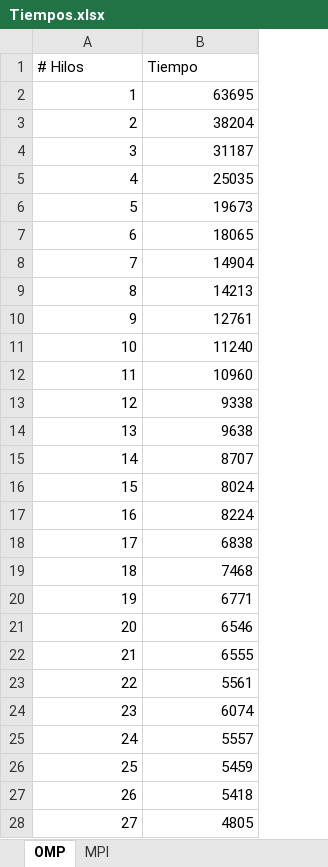
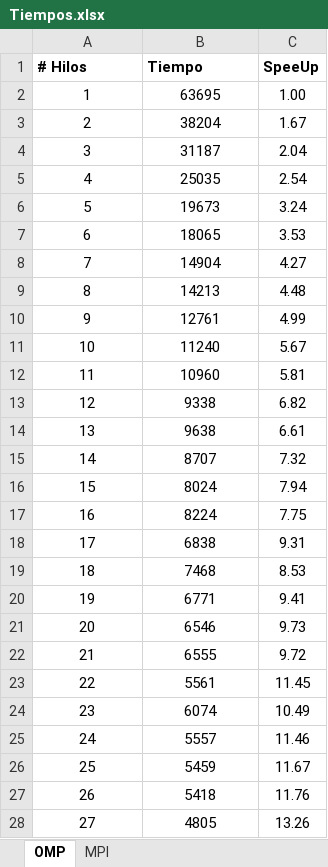
Before and after one commit to Diferez/HpcTelematica, an Excel workbook: Tiempos.xlsx, sheet OMP, drawn as a sheet; only a part is shown; values as stored, in another font and other column widths than the file's, no borders; charts and pictures and table styles not drawn; the diff covers the shown part only; the diff names each change by its address in the sheet, - before the commit and + after, or states it on an @@ line.

```diff
--- a/Tiempos.xlsx (sheet OMP)
+++ b/Tiempos.xlsx (sheet OMP)
+column C (SpeeUp), rows 2-28: 1.00 | 1.67 | 2.04 | 2.54 | 3.24 | 3.53 | 4.27 | 4.48 | 4.99 | 5.67 | 5.81 | 6.82 | 6.61 | 7.32 | 7.94 | 7.75 | 9.31 | 8.53 | 9.41 | 9.73 | 9.72 | 11.45 | 10.49 | 11.46 | 11.67 | 11.76 | 13.26
-A1:B1 bold: off
+A1:B1 bold: on
-A2:B28 alignment: right
+A2:B28 alignment: center
```
Also changed, not shown: cell formats elsewhere in this sheet, sheet MPI, charts or pictures.
